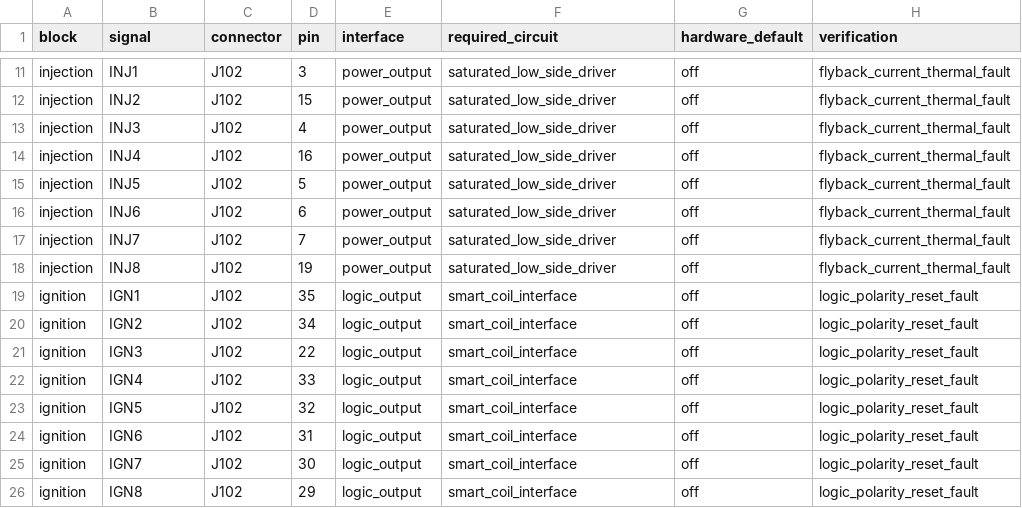
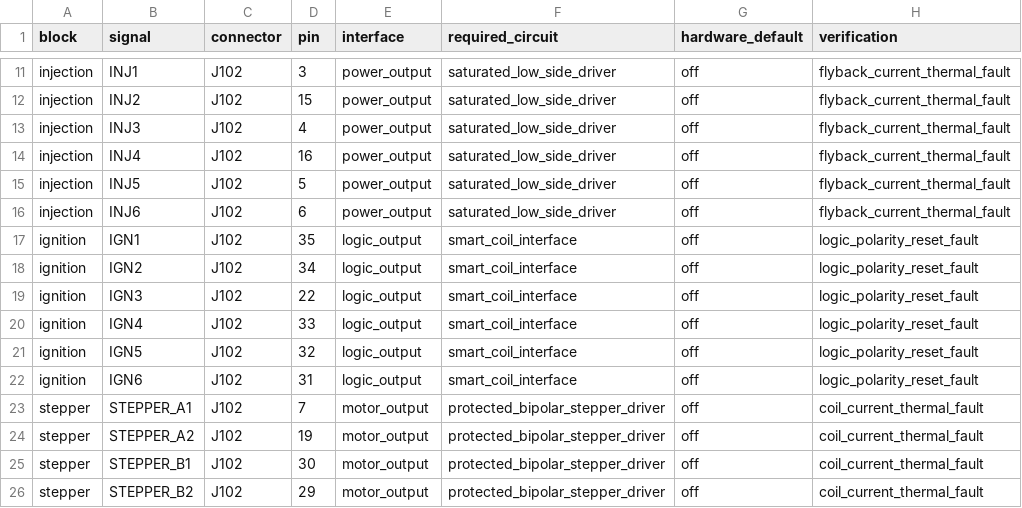
Before and after one commit to Tunuino/Tunuino, a CSV file: hardware/circuit-interfaces.csv, drawn as a sheet; only a part is shown, gaps mark what is left out; removed rows and columns are numbered as before the commit, all else as after; the diff names each change by its address in the sheet, - before the commit and + after, or states it on an @@ line.

Commit message:
Migrate Tunuino connector schematic to six cylinders and four-wire idle stepper

```diff
--- a/hardware/circuit-interfaces.csv
+++ b/hardware/circuit-interfaces.csv
-row 17: injection | INJ7 | J102 | 7 | power_output | saturated_low_side_driver | off | flyback_current_thermal_fault
-row 18: injection | INJ8 | J102 | 19 | power_output | saturated_low_side_driver | off | flyback_current_thermal_fault
-row 25: ignition | IGN7 | J102 | 30 | logic_output | smart_coil_interface | off | logic_polarity_reset_fault
-row 26: ignition | IGN8 | J102 | 29 | logic_output | smart_coil_interface | off | logic_polarity_reset_fault
+row 23: stepper | STEPPER_A1 | J102 | 7 | motor_output | protected_bipolar_stepper_driver | off | coil_current_thermal_fault
+row 24: stepper | STEPPER_A2 | J102 | 19 | motor_output | protected_bipolar_stepper_driver | off | coil_current_thermal_fault
+row 25: stepper | STEPPER_B1 | J102 | 30 | motor_output | protected_bipolar_stepper_driver | off | coil_current_thermal_fault
+row 26: stepper | STEPPER_B2 | J102 | 29 | motor_output | protected_bipolar_stepper_driver | off | coil_current_thermal_fault
```
Also changed, not shown: hardware/connector-pinmap.csv, 3 other files.
